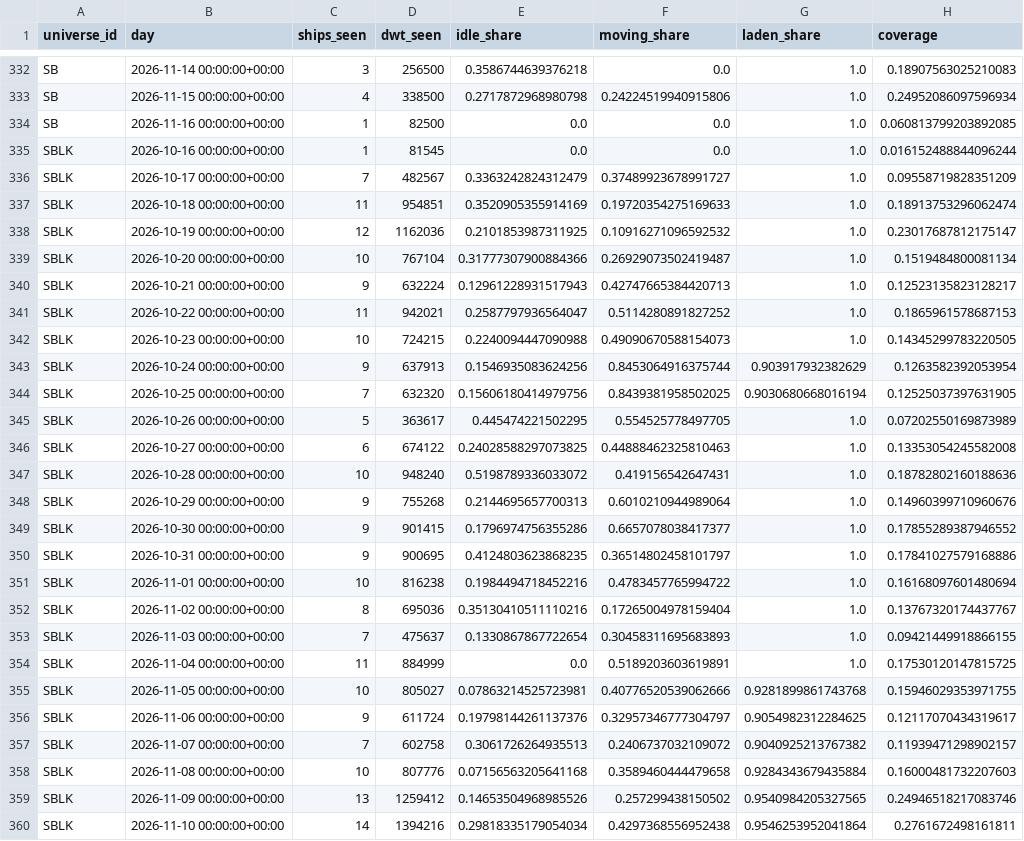
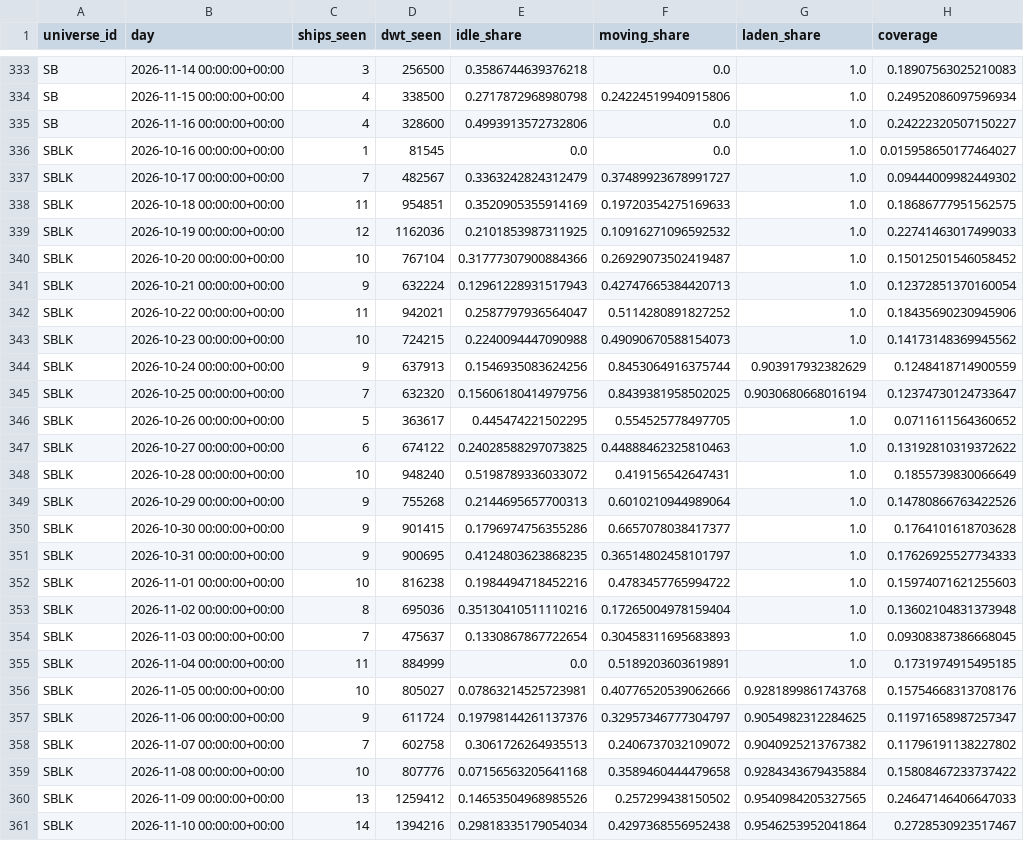
Before and after one commit to ambekarhrush/shipping-long-short-lab, a CSV file: data/fleet/company_signals.csv, drawn as a sheet; only a part is shown, gaps mark what is left out; the diff covers the shown part only.

Commit message:
FleetWatch snapshot 2026-11-16T22:25Z

```diff
--- a/data/fleet/company_signals.csv
+++ b/data/fleet/company_signals.csv
@@ -333,28 +334,28 @@ SB,2026-11-14 00:00:00+00:00,3,256500,0.3586744639376218,0.0,1.0,0.1890756302521
 SB,2026-11-15 00:00:00+00:00,4,338500,0.2717872968980798,0.24224519940915806,1.0,0.24952086097596934
-SB,2026-11-16 00:00:00+00:00,1,82500,0.0,0.0,1.0,0.060813799203892085
-SBLK,2026-10-16 00:00:00+00:00,1,81545,0.0,0.0,1.0,0.016152488844096244
-SBLK,2026-10-17 00:00:00+00:00,7,482567,0.3363242824312479,0.37489923678991727,1.0,0.09558719828351209
-SBLK,2026-10-18 00:00:00+00:00,11,954851,0.3520905355914169,0.19720354275169633,1.0,0.18913753296062474
-SBLK,2026-10-19 00:00:00+00:00,12,1162036,0.2101853987311925,0.10916271096592532,1.0,0.23017687812175147
-SBLK,2026-10-20 00:00:00+00:00,10,767104,0.31777307900884366,0.26929073502419487,1.0,0.1519484800081134
-SBLK,2026-10-21 00:00:00+00:00,9,632224,0.12961228931517943,0.42747665384420713,1.0,0.12523135823128217
-SBLK,2026-10-22 00:00:00+00:00,11,942021,0.2587797936564047,0.5114280891827252,1.0,0.1865961578687153
-SBLK,2026-10-23 00:00:00+00:00,10,724215,0.2240094447090988,0.49090670588154073,1.0,0.14345299783220505
-SBLK,2026-10-24 00:00:00+00:00,9,637913,0.1546935083624256,0.8453064916375744,0.903917932382629,0.1263582392053954
-SBLK,2026-10-25 00:00:00+00:00,7,632320,0.15606180414979756,0.8439381958502025,0.9030680668016194,0.12525037397631905
-SBLK,2026-10-26 00:00:00+00:00,5,363617,0.445474221502295,0.554525778497705,1.0,0.07202550169873989
-SBLK,2026-10-27 00:00:00+00:00,6,674122,0.24028588297073825,0.44888462325810463,1.0,0.13353054245582008
-SBLK,2026-10-28 00:00:00+00:00,10,948240,0.5198789336033072,0.419156542647431,1.0,0.18782802160188636
-SBLK,2026-10-29 00:00:00+00:00,9,755268,0.2144695657700313,0.6010210944989064,1.0,0.14960399710960676
-SBLK,2026-10-30 00:00:00+00:00,9,901415,0.1796974756355286,0.6657078038417377,1.0,0.17855289387946552
-SBLK,2026-10-31 00:00:00+00:00,9,900695,0.4124803623868235,0.36514802458101797,1.0,0.17841027579168886
-SBLK,2026-11-01 00:00:00+00:00,10,816238,0.1984494718452216,0.4783457765994722,1.0,0.16168097601480694
-SBLK,2026-11-02 00:00:00+00:00,8,695036,0.35130410511110216,0.17265004978159404,1.0,0.13767320174437767
-SBLK,2026-11-03 00:00:00+00:00,7,475637,0.1330867867722654,0.30458311695683893,1.0,0.09421449918866155
-SBLK,2026-11-04 00:00:00+00:00,11,884999,0.0,0.5189203603619891,1.0,0.17530120147815725
-SBLK,2026-11-05 00:00:00+00:00,10,805027,0.07863214525723981,0.40776520539062666,0.9281899861743768,0.15946029353971755
-SBLK,2026-11-06 00:00:00+00:00,9,611724,0.19798144261137376,0.32957346777304797,0.9054982312284625,0.12117070434319617
-SBLK,2026-11-07 00:00:00+00:00,7,602758,0.3061726264935513,0.2406737032109072,0.9040925213767382,0.11939471298902157
-SBLK,2026-11-08 00:00:00+00:00,10,807776,0.07156563205641168,0.3589460444479658,0.9284343679435884,0.16000481732207603
-SBLK,2026-11-09 00:00:00+00:00,13,1259412,0.14653504968985526,0.257299438150502,0.9540984205327565,0.24946518217083746
-SBLK,2026-11-10 00:00:00+00:00,14,1394216,0.29818335179054034,0.4297368556952438,0.9546253952041864,0.2761672498161811
+SB,2026-11-16 00:00:00+00:00,4,328600,0.4993913572732806,0.0,1.0,0.24222320507150227
+SBLK,2026-10-16 00:00:00+00:00,1,81545,0.0,0.0,1.0,0.015958650177464027
+SBLK,2026-10-17 00:00:00+00:00,7,482567,0.3363242824312479,0.37489923678991727,1.0,0.09444009982449302
+SBLK,2026-10-18 00:00:00+00:00,11,954851,0.3520905355914169,0.19720354275169633,1.0,0.18686777951562575
+SBLK,2026-10-19 00:00:00+00:00,12,1162036,0.2101853987311925,0.10916271096592532,1.0,0.22741463017499033
+SBLK,2026-10-20 00:00:00+00:00,10,767104,0.31777307900884366,0.26929073502419487,1.0,0.15012501546058452
+SBLK,2026-10-21 00:00:00+00:00,9,632224,0.12961228931517943,0.42747665384420713,1.0,0.12372851370160054
+SBLK,2026-10-22 00:00:00+00:00,11,942021,0.2587797936564047,0.5114280891827252,1.0,0.18435690230945906
+SBLK,2026-10-23 00:00:00+00:00,10,724215,0.2240094447090988,0.49090670588154073,1.0,0.14173148369945562
+SBLK,2026-10-24 00:00:00+00:00,9,637913,0.1546935083624256,0.8453064916375744,0.903917932382629,0.1248418714900559
+SBLK,2026-10-25 00:00:00+00:00,7,632320,0.15606180414979756,0.8439381958502025,0.9030680668016194,0.12374730124733647
+SBLK,2026-10-26 00:00:00+00:00,5,363617,0.445474221502295,0.554525778497705,1.0,0.0711611564360652
+SBLK,2026-10-27 00:00:00+00:00,6,674122,0.24028588297073825,0.44888462325810463,1.0,0.13192810319372622
+SBLK,2026-10-28 00:00:00+00:00,10,948240,0.5198789336033072,0.419156542647431,1.0,0.1855739830066649
+SBLK,2026-10-29 00:00:00+00:00,9,755268,0.2144695657700313,0.6010210944989064,1.0,0.14780866763422526
+SBLK,2026-10-30 00:00:00+00:00,9,901415,0.1796974756355286,0.6657078038417377,1.0,0.1764101618703628
+SBLK,2026-10-31 00:00:00+00:00,9,900695,0.4124803623868235,0.36514802458101797,1.0,0.17626925527734333
+SBLK,2026-11-01 00:00:00+00:00,10,816238,0.1984494718452216,0.4783457765994722,1.0,0.15974071621255603
+SBLK,2026-11-02 00:00:00+00:00,8,695036,0.35130410511110216,0.17265004978159404,1.0,0.13602104831373948
+SBLK,2026-11-03 00:00:00+00:00,7,475637,0.1330867867722654,0.30458311695683893,1.0,0.09308387386668045
+SBLK,2026-11-04 00:00:00+00:00,11,884999,0.0,0.5189203603619891,1.0,0.1731974915495185
+SBLK,2026-11-05 00:00:00+00:00,10,805027,0.07863214525723981,0.40776520539062666,0.9281899861743768,0.15754668313708176
+SBLK,2026-11-06 00:00:00+00:00,9,611724,0.19798144261137376,0.32957346777304797,0.9054982312284625,0.11971658987257347
+SBLK,2026-11-07 00:00:00+00:00,7,602758,0.3061726264935513,0.2406737032109072,0.9040925213767382,0.11796191138227802
+SBLK,2026-11-08 00:00:00+00:00,10,807776,0.07156563205641168,0.3589460444479658,0.9284343679435884,0.15808467233737422
+SBLK,2026-11-09 00:00:00+00:00,13,1259412,0.14653504968985526,0.257299438150502,0.9540984205327565,0.24647146406647033
+SBLK,2026-11-10 00:00:00+00:00,14,1394216,0.29818335179054034,0.4297368556952438,0.9546253952041864,0.2728530923517467
```
Also changed, not shown: 6 added rows, 5 removed rows and 57 edited cells elsewhere in this file, data/fleet/collector_log.csv, data/fleet/identity.csv, 3 other files.
